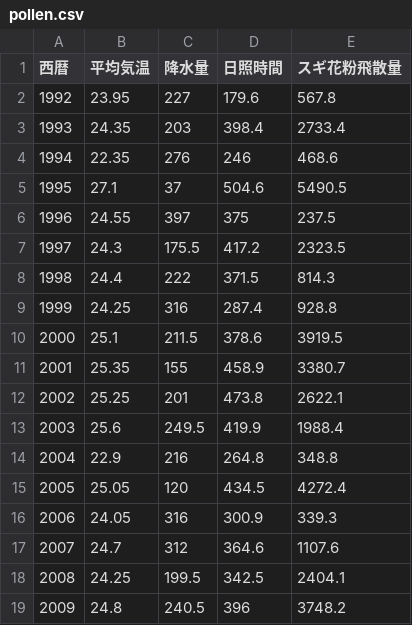
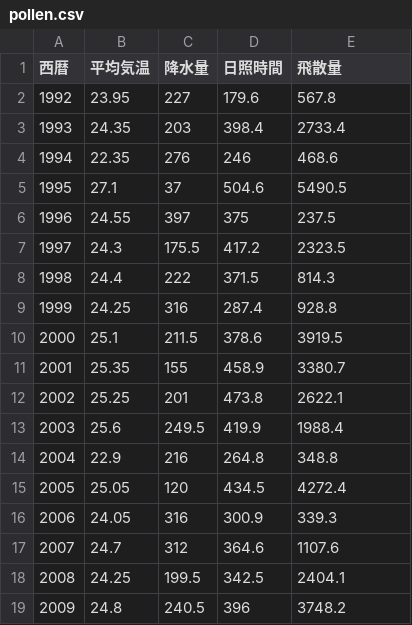
Before and after one commit to KuramitsuLab/KuramitsuLab.github.io, a CSV file: data/pollen.csv, drawn as a sheet.

Commit message:
pollen

```diff
--- a/data/pollen.csv
+++ b/data/pollen.csv
@@ -1,2 +1,2 @@
-西暦,平均気温,降水量,日照時間,スギ花粉飛散量
+西暦,平均気温,降水量,日照時間,飛散量
 1992,23.95,227,179.6,567.8
```
